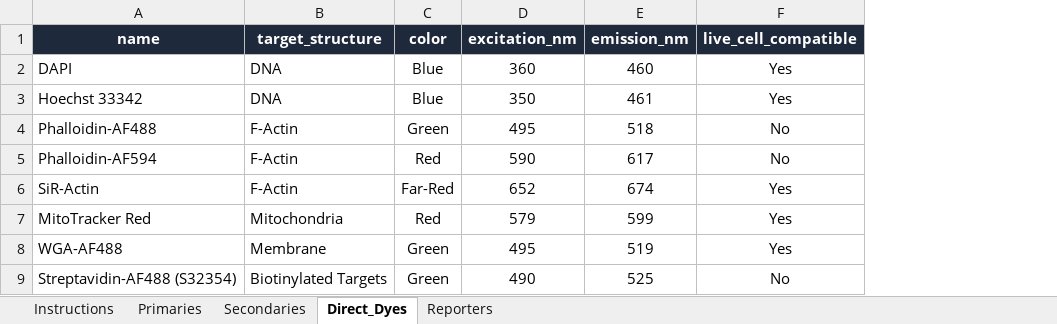
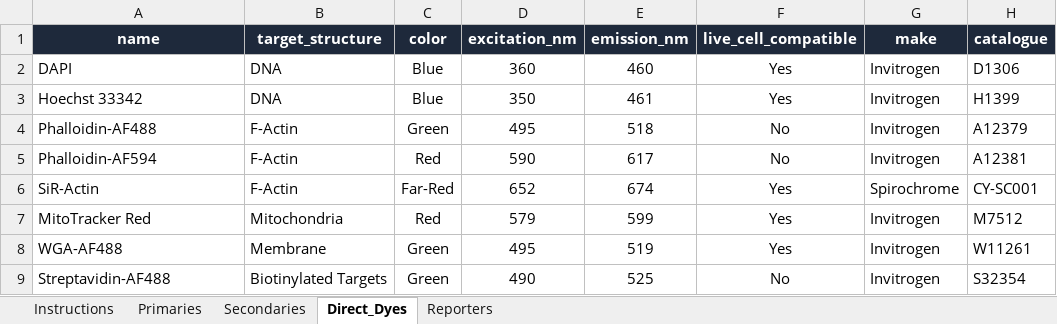
Before and after one commit to victorsamueli/SpectraPanel, an Excel workbook: data/SpectraPanel_Database_Populated.xlsx, sheet Direct_Dyes, drawn as a sheet; values as stored, in another font and other column widths than the file's, no borders; the diff names each change by its address in the sheet, - before the commit and + after, or states it on an @@ line.

```diff
--- a/data/SpectraPanel_Database_Populated.xlsx (sheet Direct_Dyes)
+++ b/data/SpectraPanel_Database_Populated.xlsx (sheet Direct_Dyes)
+column G (make), rows 2-9: Invitrogen | Invitrogen | Invitrogen | Invitrogen | Spirochrome | Invitrogen | Invitrogen | Invitrogen
+column H (catalogue), rows 2-9: D1306 | H1399 | A12379 | A12381 | CY-SC001 | M7512 | W11261 | S32354
-A9 (name): Streptavidin-AF488 (S32354)
+A9 (name): Streptavidin-AF488
```
Also changed, not shown: sheet Instructions, sheet Secondaries, sheet Primaries, 8 other files.
